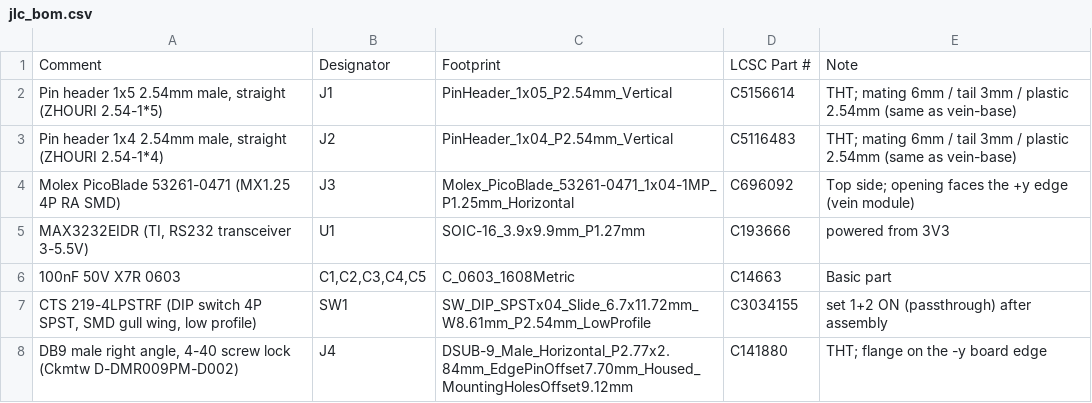
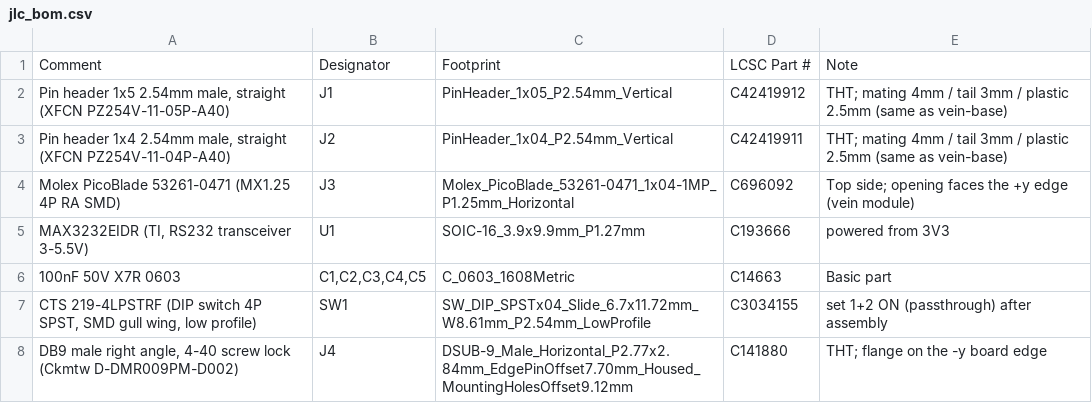
Before and after one commit to ippoan/vein-base, a CSV file: pcb/station_board/jlc_bom.csv, drawn as a sheet.

```diff
--- a/pcb/station_board/jlc_bom.csv
+++ b/pcb/station_board/jlc_bom.csv
@@ -1,4 +1,4 @@
 Comment,Designator,Footprint,LCSC Part #,Note
-"Pin header 1x5 2.54mm male, straight (ZHOURI 2.54-1*5)",J1,PinHeader_1x05_P2.54mm_Vertical,C5156614,THT; mating 6mm / tail 3mm / plastic 2.54mm (same as vein-base)
-"Pin header 1x4 2.54mm male, straight (ZHOURI 2.54-1*4)",J2,PinHeader_1x04_P2.54mm_Vertical,C5116483,THT; mating 6mm / tail 3mm / plastic 2.54mm (same as vein-base)
+"Pin header 1x5 2.54mm male, straight (XFCN PZ254V-11-05P-A40)",J1,PinHeader_1x05_P2.54mm_Vertical,C42419912,THT; mating 4mm / tail 3mm / plastic 2.5mm (same as vein-base)
+"Pin header 1x4 2.54mm male, straight (XFCN PZ254V-11-04P-A40)",J2,PinHeader_1x04_P2.54mm_Vertical,C42419911,THT; mating 4mm / tail 3mm / plastic 2.5mm (same as vein-base)
 Molex PicoBlade 53261-0471 (MX1.25 4P RA SMD),J3,Molex_PicoBlade_53261-0471_1x04-1MP_P1.25mm_Horizontal,C696092,Top side; opening faces the +y edge (vein module)
```
Also changed, not shown: pcb/jlc_bom.csv, pcb/station_board/jlc_bom_sw130.csv, 6 other files.
